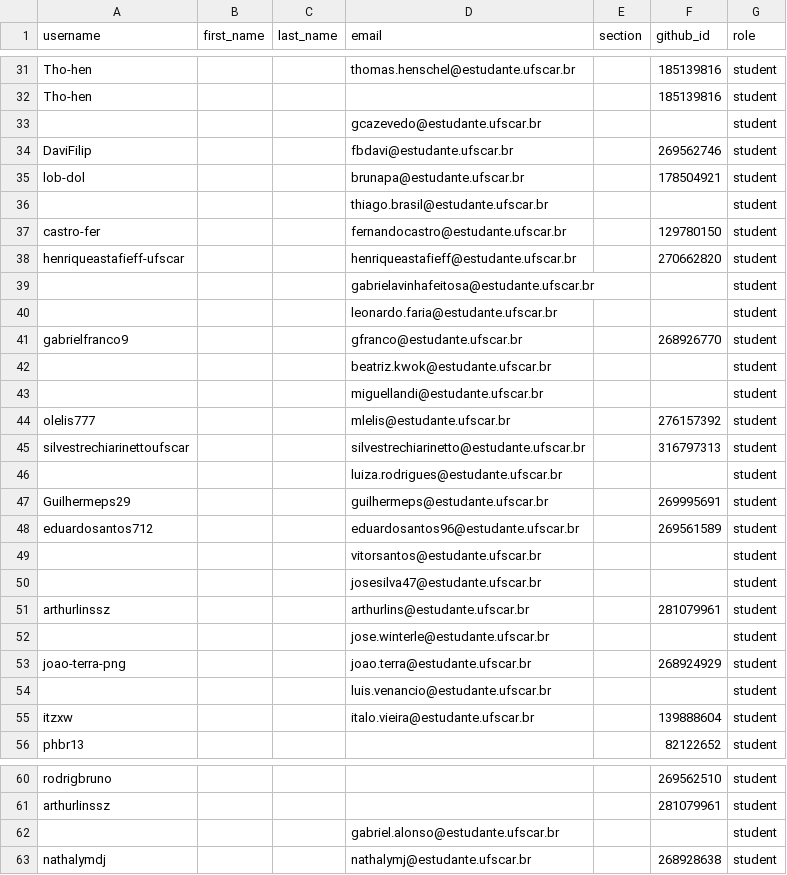
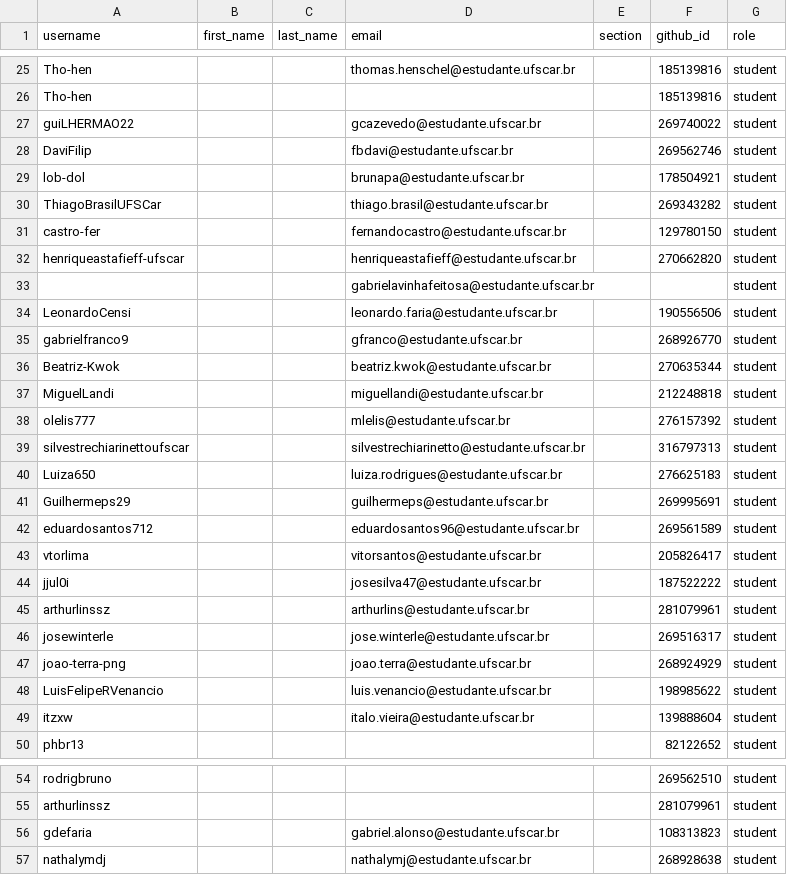
Before and after one commit to DC-UFSCar/classroom50, a CSV file: aoc2026s2/roster.csv, drawn as a sheet; only a part is shown, gaps mark what is left out; the diff covers the shown part only.

Commit message:
[Classroom 50] Sync roster from teams: aoc2026s2

```diff
--- a/aoc2026s2/roster.csv
+++ b/aoc2026s2/roster.csv
@@ -32,6 +26,6 @@ Tho-hen,,,thomas.henschel@estudante.ufscar.br,,185139816,student
 Tho-hen,,,,,185139816,student
-,,,gcazevedo@estudante.ufscar.br,,,student
+guiLHERMAO22,,,gcazevedo@estudante.ufscar.br,,269740022,student
 DaviFilip,,,fbdavi@estudante.ufscar.br,,269562746,student
 lob-dol,,,brunapa@estudante.ufscar.br,,178504921,student
-,,,thiago.brasil@estudante.ufscar.br,,,student
+ThiagoBrasilUFSCar,,,thiago.brasil@estudante.ufscar.br,,269343282,student
 castro-fer,,,fernandocastro@estudante.ufscar.br,,129780150,student
@@ -39,17 +33,17 @@ henriqueastafieff-ufscar,,,henriqueastafieff@estudante.ufscar.br,,270662820,stud
 ,,,gabrielavinhafeitosa@estudante.ufscar.br,,,student
-,,,leonardo.faria@estudante.ufscar.br,,,student
+LeonardoCensi,,,leonardo.faria@estudante.ufscar.br,,190556506,student
 gabrielfranco9,,,gfranco@estudante.ufscar.br,,268926770,student
-,,,beatriz.kwok@estudante.ufscar.br,,,student
-,,,miguellandi@estudante.ufscar.br,,,student
+Beatriz-Kwok,,,beatriz.kwok@estudante.ufscar.br,,270635344,student
+MiguelLandi,,,miguellandi@estudante.ufscar.br,,212248818,student
 olelis777,,,mlelis@estudante.ufscar.br,,276157392,student
 silvestrechiarinettoufscar,,,silvestrechiarinetto@estudante.ufscar.br,,316797313,student
-,,,luiza.rodrigues@estudante.ufscar.br,,,student
+Luiza650,,,luiza.rodrigues@estudante.ufscar.br,,276625183,student
 Guilhermeps29,,,guilhermeps@estudante.ufscar.br,,269995691,student
 eduardosantos712,,,eduardosantos96@estudante.ufscar.br,,269561589,student
-,,,vitorsantos@estudante.ufscar.br,,,student
-,,,josesilva47@estudante.ufscar.br,,,student
+vtorlima,,,vitorsantos@estudante.ufscar.br,,205826417,student
+jjul0i,,,josesilva47@estudante.ufscar.br,,187522222,student
 arthurlinssz,,,arthurlins@estudante.ufscar.br,,281079961,student
-,,,jose.winterle@estudante.ufscar.br,,,student
+josewinterle,,,jose.winterle@estudante.ufscar.br,,269516317,student
 joao-terra-png,,,joao.terra@estudante.ufscar.br,,268924929,student
-,,,luis.venancio@estudante.ufscar.br,,,student
+LuisFelipeRVenancio,,,luis.venancio@estudante.ufscar.br,,198985622,student
 itzxw,,,italo.vieira@estudante.ufscar.br,,139888604,student
@@ -61,3 +55,3 @@ rodrigbruno,,,,,269562510,student
 arthurlinssz,,,,,281079961,student
-,,,gabriel.alonso@estudante.ufscar.br,,,student
+gdefaria,,,gabriel.alonso@estudante.ufscar.br,,108313823,student
 nathalymdj,,,nathalymj@estudante.ufscar.br,,268928638,student
```
Also changed, not shown: 6 removed rows and 1 edited cell elsewhere in this file.
